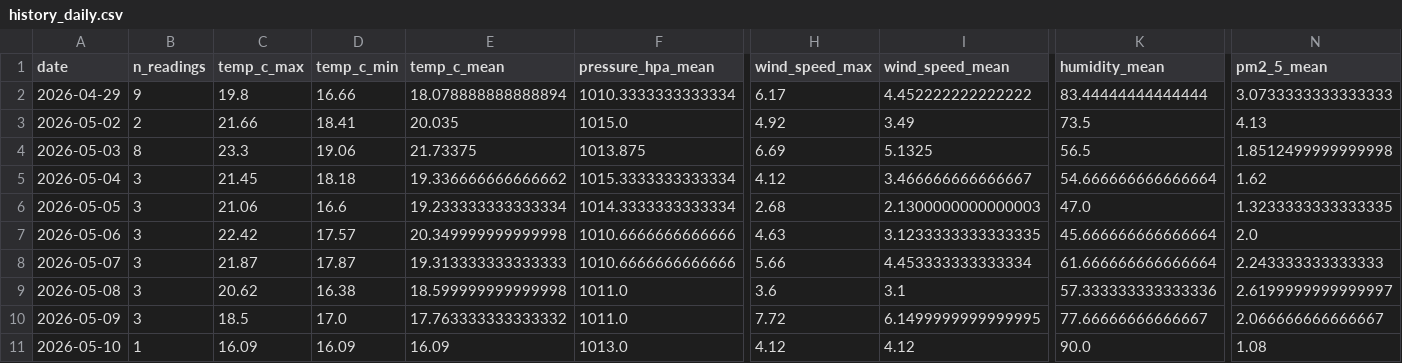
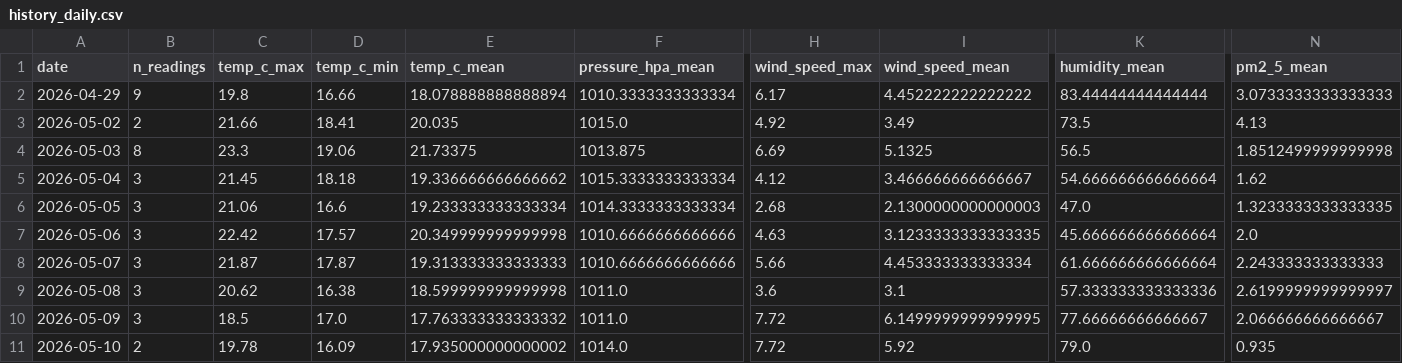
Before and after one commit to norapfr/atmospherica, a CSV file: data/history_daily.csv, drawn as a sheet; only a part is shown, gaps mark what is left out; the diff names each change by its address in the sheet, - before the commit and + after, or states it on an @@ line.

```diff
--- a/data/history_daily.csv
+++ b/data/history_daily.csv
-B11 (n_readings): 1
+B11 (n_readings): 2
-C11 (temp_c_max): 16.09
+C11 (temp_c_max): 19.78
-E11 (temp_c_mean): 16.09
+E11 (temp_c_mean): 17.935000000000002
-F11 (pressure_hpa_mean): 1013.0
+F11 (pressure_hpa_mean): 1014.0
-H11 (wind_speed_max): 4.12
+H11 (wind_speed_max): 7.72
-I11 (wind_speed_mean): 4.12
+I11 (wind_speed_mean): 5.92
-K11 (humidity_mean): 90.0
+K11 (humidity_mean): 79.0
-N11 (pm2_5_mean): 1.08
+N11 (pm2_5_mean): 0.935
```
Also changed, not shown: data/history_raw.csv, 4 other files.
